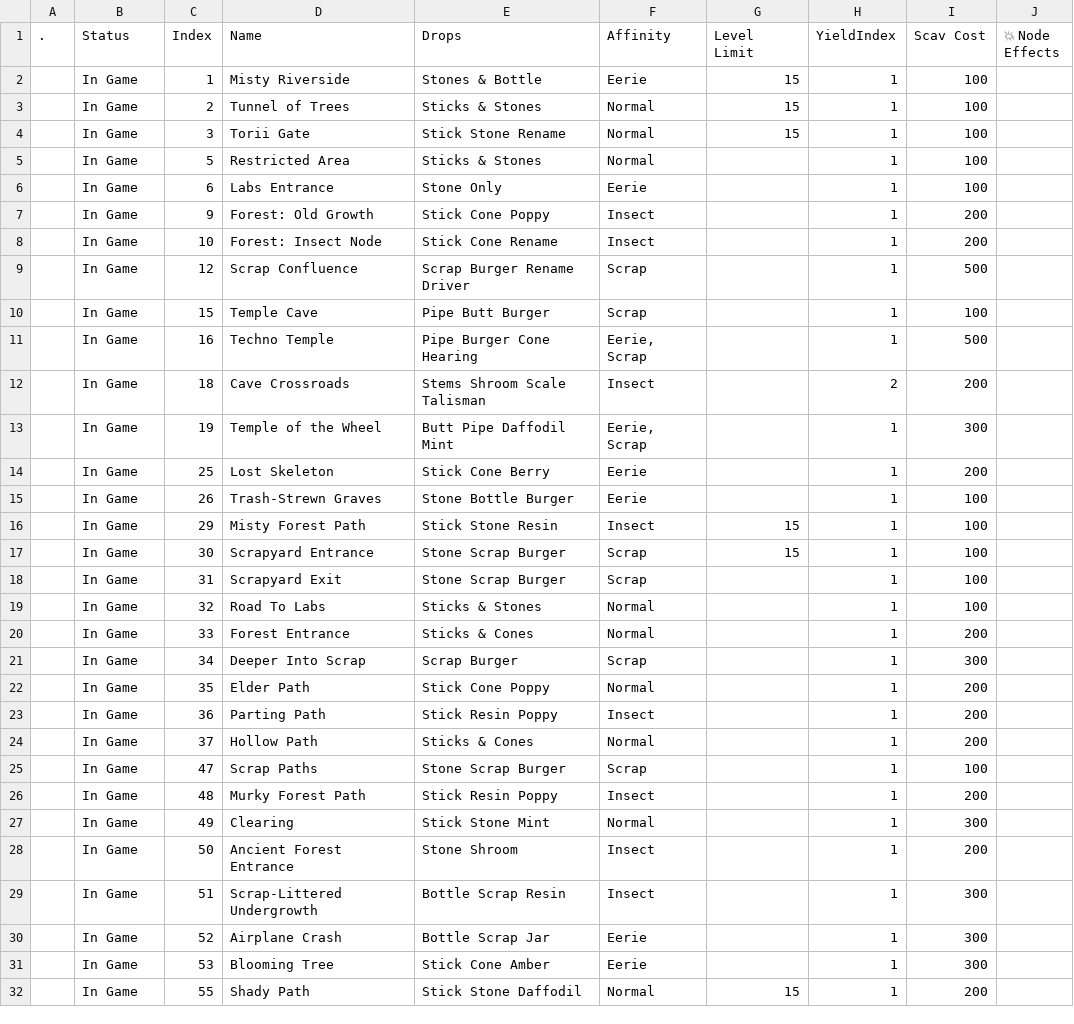
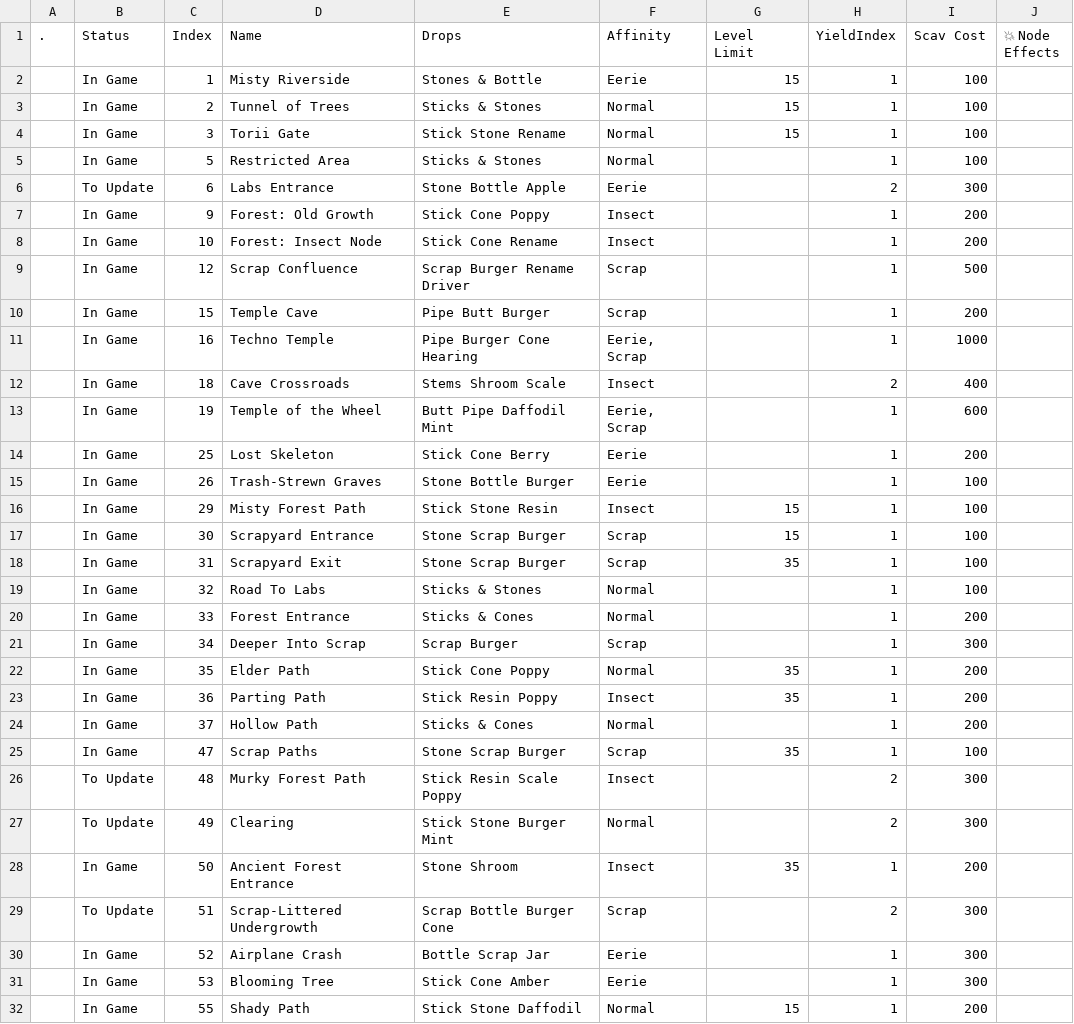
Before and after one commit to Asphodel-OS/kamigotchi, a CSV file: packages/contracts/deployment/world/data/rooms/nodes.csv, drawn as a sheet; only a part is shown; the diff covers the shown part only.

Commit message:
tremors: cave/castle scavenge rework, surface vipp nodes, level-35 caps
- cave + castle: scav cost doubled; common drops (stone, stick, scrap, pipe, butt, bone chunk, stems, coin) tilted to ~97-99%, ties shared, everything else at tier 1-2
- flash talisman removed from cave crossroads and giant's palm (still craftable)
- black pool: new pipe/butt/golden apple table, scav cost 200
- labs entrance, murky forest path, clearing, scrap-littered undergrowth: vipp yield, new tables, scav cost 300; undergrowth affinity to scrap
- level-35 cap on 31, 35, 36, 47, 50, 56, 57
- droptable rows renamed to match contents; black pool and murky forest path split off shared rows
- world:state nodes addRequirements: adds csv level limits to live nodes without a revise, skips nodes that already carry a requirement

```diff
--- a/packages/contracts/deployment/world/data/rooms/nodes.csv
+++ b/packages/contracts/deployment/world/data/rooms/nodes.csv
@@ -5,3 +5,3 @@
 ,In Game,5,Restricted Area,Sticks & Stones,Normal,,1,100,
-,In Game,6,Labs Entrance,Stone Only,Eerie,,1,100,
+,To Update,6,Labs Entrance,Stone Bottle Apple,Eerie,,2,300,
 ,In Game,9,Forest: Old Growth,Stick Cone Poppy,Insect,,1,200,
@@ -9,6 +9,6 @@
 ,In Game,12,Scrap Confluence,Scrap Burger Rename Driver,Scrap,,1,500,
-,In Game,15,Temple Cave,Pipe Butt Burger,Scrap,,1,100,
-,In Game,16,Techno Temple,Pipe Burger Cone Hearing,"Eerie, Scrap",,1,500,
-,In Game,18,Cave Crossroads,Stems Shroom Scale Talisman,Insect,,2,200,
-,In Game,19,Temple of the Wheel,Butt Pipe Daffodil Mint,"Eerie, Scrap",,1,300,
+,In Game,15,Temple Cave,Pipe Butt Burger,Scrap,,1,200,
+,In Game,16,Techno Temple,Pipe Burger Cone Hearing,"Eerie, Scrap",,1,1000,
+,In Game,18,Cave Crossroads,Stems Shroom Scale,Insect,,2,400,
+,In Game,19,Temple of the Wheel,Butt Pipe Daffodil Mint,"Eerie, Scrap",,1,600,
 ,In Game,25,Lost Skeleton,Stick Cone Berry,Eerie,,1,200,
@@ -17,3 +17,3 @@
 ,In Game,30,Scrapyard Entrance,Stone Scrap Burger,Scrap,15,1,100,
-,In Game,31,Scrapyard Exit,Stone Scrap Burger,Scrap,,1,100,
+,In Game,31,Scrapyard Exit,Stone Scrap Burger,Scrap,35,1,100,
 ,In Game,32,Road To Labs,Sticks & Stones,Normal,,1,100,
@@ -21,10 +21,10 @@
 ,In Game,34,Deeper Into Scrap,Scrap Burger,Scrap,,1,300,
-,In Game,35,Elder Path,Stick Cone Poppy,Normal,,1,200,
-,In Game,36,Parting Path,Stick Resin Poppy,Insect,,1,200,
+,In Game,35,Elder Path,Stick Cone Poppy,Normal,35,1,200,
+,In Game,36,Parting Path,Stick Resin Poppy,Insect,35,1,200,
 ,In Game,37,Hollow Path,Sticks & Cones,Normal,,1,200,
-,In Game,47,Scrap Paths,Stone Scrap Burger,Scrap,,1,100,
-,In Game,48,Murky Forest Path,Stick Resin Poppy,Insect,,1,200,
-,In Game,49,Clearing,Stick Stone Mint,Normal,,1,300,
-,In Game,50,Ancient Forest Entrance,Stone Shroom,Insect,,1,200,
-,In Game,51,Scrap-Littered Undergrowth,"Bottle Scrap Resin ",Insect,,1,300,
+,In Game,47,Scrap Paths,Stone Scrap Burger,Scrap,35,1,100,
+,To Update,48,Murky Forest Path,Stick Resin Scale Poppy,Insect,,2,300,
+,To Update,49,Clearing,Stick Stone Burger Mint,Normal,,2,300,
+,In Game,50,Ancient Forest Entrance,Stone Shroom,Insect,35,1,200,
+,To Update,51,Scrap-Littered Undergrowth,Scrap Bottle Burger Cone,Scrap,,2,300,
 ,In Game,52,Airplane Crash,Bottle Scrap Jar,Eerie,,1,300,
```
Also changed, not shown: 30 edited cells elsewhere in this file, 5 other files.
